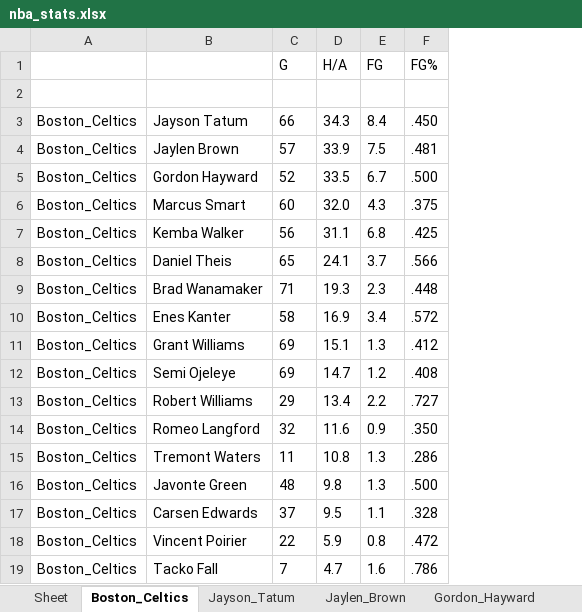
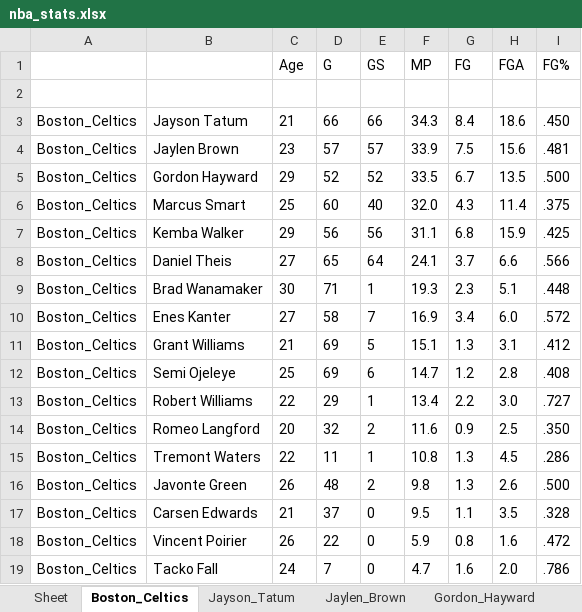
Before and after one commit to patkelly174/nba-stats-scrape, an Excel workbook: nba_stats.xlsx, sheet Boston_Celtics, drawn as a sheet; only a part is shown; values as stored, in another font and other column widths than the file's, no borders; addresses are those after the commit; the diff names each change by its address in the sheet, - before the commit and + after, or states it on an @@ line.

```diff
--- a/nba_stats.xlsx (sheet Boston_Celtics)
+++ b/nba_stats.xlsx (sheet Boston_Celtics)
+column C (Age), rows 3-19: 21 | 23 | 29 | 25 | 29 | 27 | 30 | 27 | 21 | 25 | 22 | 20 | 22 | 26 | 21 | 26 | 24
+column E (GS), rows 3-19: 66 | 57 | 52 | 40 | 56 | 64 | 1 | 7 | 5 | 6 | 1 | 2 | 1 | 2 | 0 | 0 | 0
+column H (FGA), rows 3-19: 18.6 | 15.6 | 13.5 | 11.4 | 15.9 | 6.6 | 5.1 | 6.0 | 3.1 | 2.8 | 3.0 | 2.5 | 4.5 | 2.6 | 3.5 | 1.6 | 2.0
-F1: H/A
+F1: MP
```
Also changed, not shown: 2 other files.
